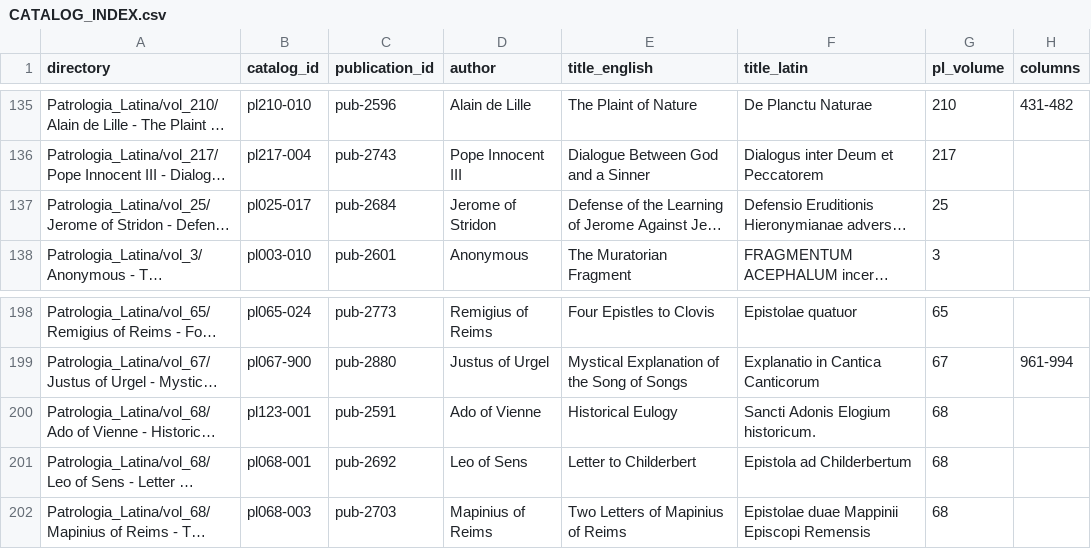
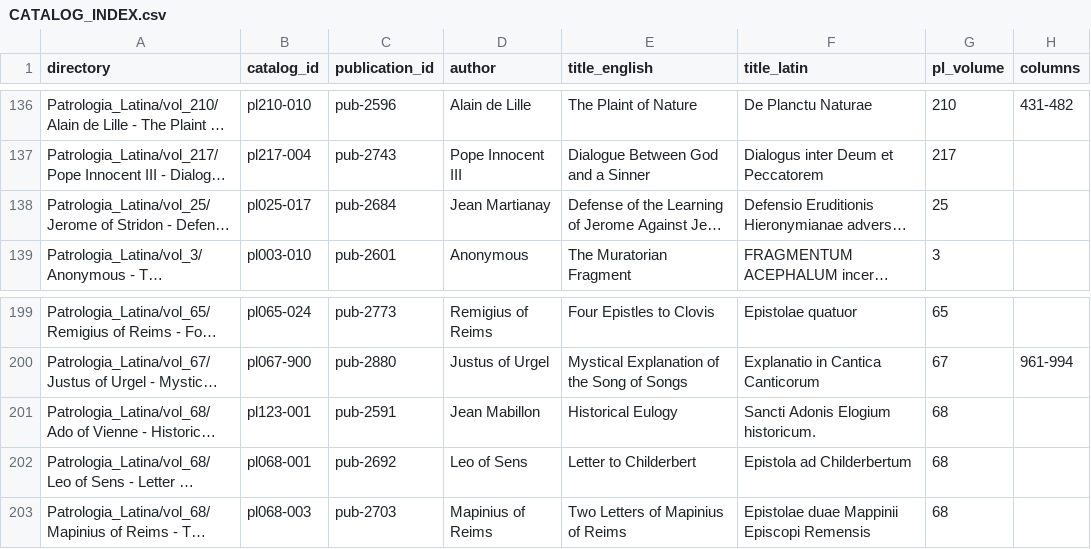
Before and after one commit to wryan14/Latin-Patristic-Texts, a CSV file: Patrologia_Latina/CATALOG_INDEX.csv, drawn as a sheet; only a part is shown, gaps mark what is left out; long unchanged cells end in …; addresses are those after the commit; the diff covers the shown part only; the diff names each change by its address in the sheet, - before the commit and + after, or states it on an @@ line.

```diff
--- a/Patrologia_Latina/CATALOG_INDEX.csv
+++ b/Patrologia_Latina/CATALOG_INDEX.csv
-D138 (author): Jerome of Stridon
+D138 (author): Jean Martianay
-D201 (author): Ado of Vienne
+D201 (author): Jean Mabillon
```
Also changed, not shown: 1 added row and 10 edited cells elsewhere in this file, 1 other file.
